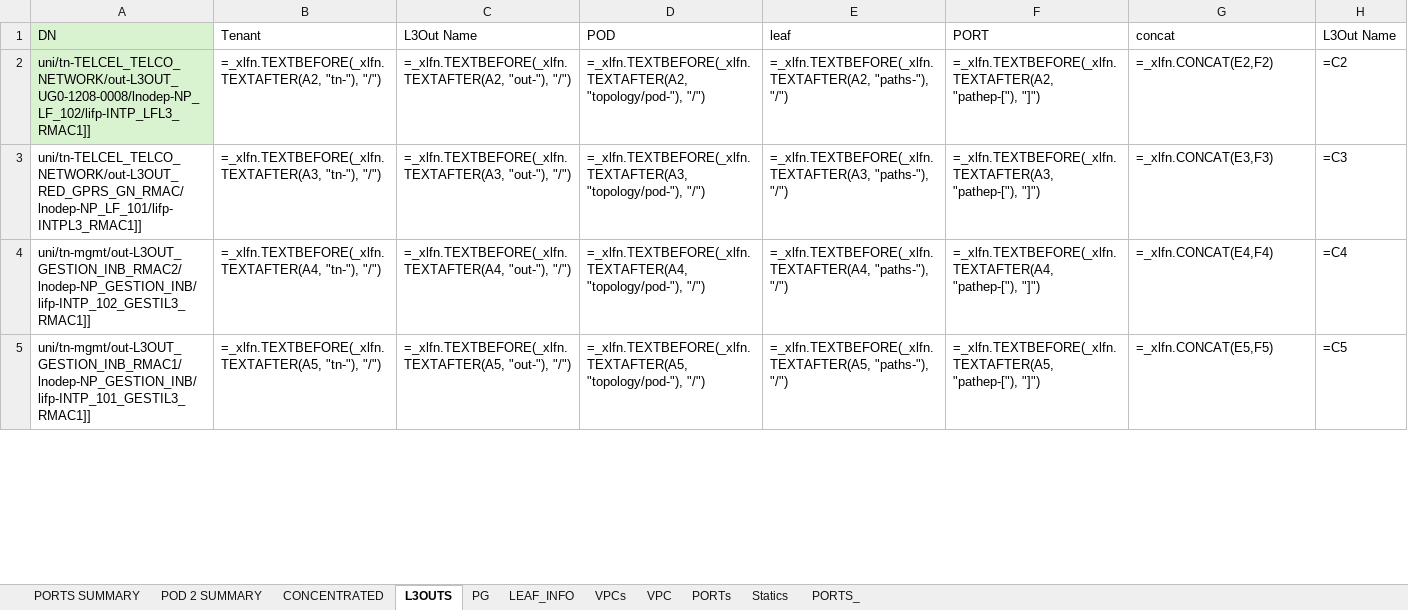
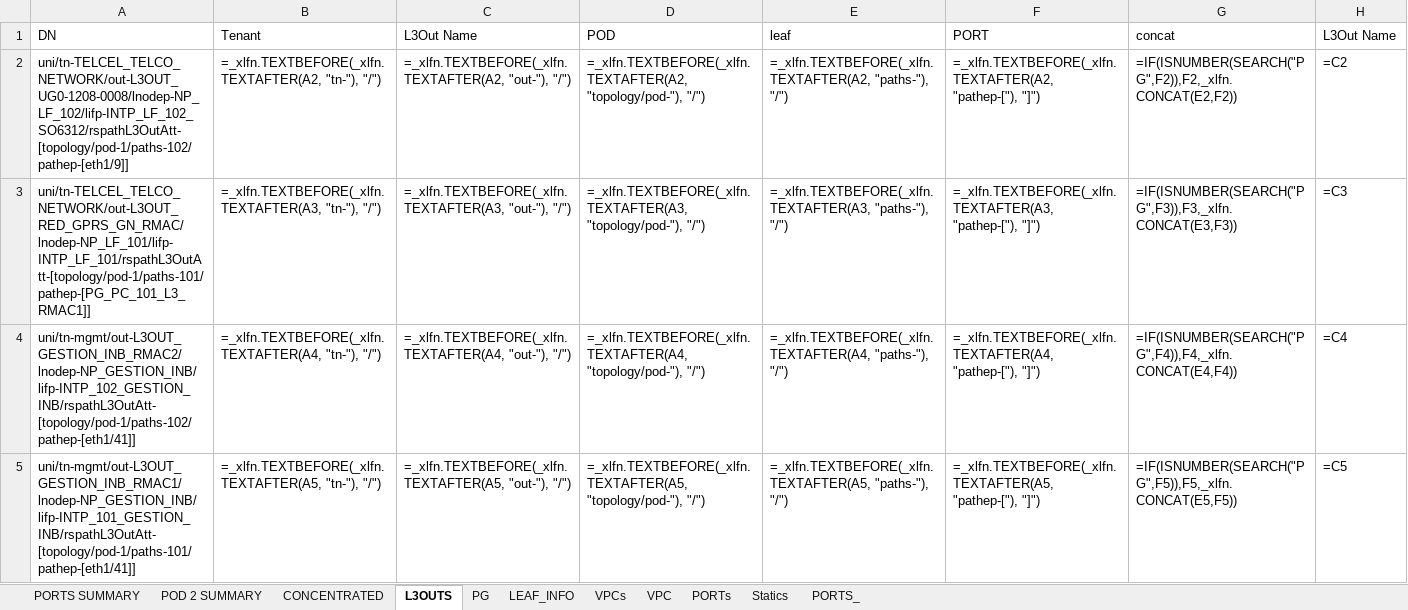
Before and after one commit to JesusArellano16/ACI-DOC, an Excel workbook: results/2ACIAPICINGENIE01.xlsx, sheet L3OUTS, drawn as a sheet; only a part is shown; values as stored, in another font and other column widths than the file's, no borders; formulas without a stored value are shown as written; the diff covers the shown part only; the diff names each change by its address in the sheet, - before the commit and + after, or states it on an @@ line.

```diff
--- a/results/2ACIAPICINGENIE01.xlsx (sheet L3OUTS)
+++ b/results/2ACIAPICINGENIE01.xlsx (sheet L3OUTS)
-A1:A2 fill: #D9F2D0
+A1:A2 fill: none
-A2 (DN): uni/tn-TELCEL_TELCO_NETWORK/out-L3OUT_UG0-1208-0008/lnodep-NP_LF_102/lifp-INTP_LFL3_RMAC1]]
+A2 (DN): uni/tn-TELCEL_TELCO_NETWORK/out-L3OUT_UG0-1208-0008/lnodep-NP_LF_102/lifp-INTP_LF_102_SO6312/rspathL3OutAtt-[topology/pod-1/paths-102/pathep-[eth1/9]]
-G2 (concat): =_xlfn.CONCAT(E2,F2)
+G2 (concat): =IF(ISNUMBER(SEARCH("PG",F2)),F2,_xlfn.CONCAT(E2,F2))
-A3 (DN): uni/tn-TELCEL_TELCO_NETWORK/out-L3OUT_RED_GPRS_GN_RMAC/lnodep-NP_LF_101/lifp-INTPL3_RMAC1]]
+A3 (DN): uni/tn-TELCEL_TELCO_NETWORK/out-L3OUT_RED_GPRS_GN_RMAC/lnodep-NP_LF_101/lifp-INTP_LF_101/rspathL3OutAtt-[topology/pod-1/paths-101/pathep-[PG_PC_101_L3_RMAC1]]
-G3 (concat): =_xlfn.CONCAT(E3,F3)
+G3 (concat): =IF(ISNUMBER(SEARCH("PG",F3)),F3,_xlfn.CONCAT(E3,F3))
-A4 (DN): uni/tn-mgmt/out-L3OUT_GESTION_INB_RMAC2/lnodep-NP_GESTION_INB/lifp-INTP_102_GESTIL3_RMAC1]]
+A4 (DN): uni/tn-mgmt/out-L3OUT_GESTION_INB_RMAC2/lnodep-NP_GESTION_INB/lifp-INTP_102_GESTION_INB/rspathL3OutAtt-[topology/pod-1/paths-102/pathep-[eth1/41]]
-G4 (concat): =_xlfn.CONCAT(E4,F4)
+G4 (concat): =IF(ISNUMBER(SEARCH("PG",F4)),F4,_xlfn.CONCAT(E4,F4))
-A5 (DN): uni/tn-mgmt/out-L3OUT_GESTION_INB_RMAC1/lnodep-NP_GESTION_INB/lifp-INTP_101_GESTIL3_RMAC1]]
+A5 (DN): uni/tn-mgmt/out-L3OUT_GESTION_INB_RMAC1/lnodep-NP_GESTION_INB/lifp-INTP_101_GESTION_INB/rspathL3OutAtt-[topology/pod-1/paths-101/pathep-[eth1/41]]
-G5 (concat): =_xlfn.CONCAT(E5,F5)
+G5 (concat): =IF(ISNUMBER(SEARCH("PG",F5)),F5,_xlfn.CONCAT(E5,F5))
```
Also changed, not shown: 40 edited cells elsewhere in this sheet, sheet PORTS SUMMARY, sheet CONCENTRATED, sheet PG, sheet POD 2 SUMMARY, sheet LEAF_INFO, sheet PORTs, 4 more sheets, results/1ACIAPICCACHANI01.xlsx, 5 other files.
